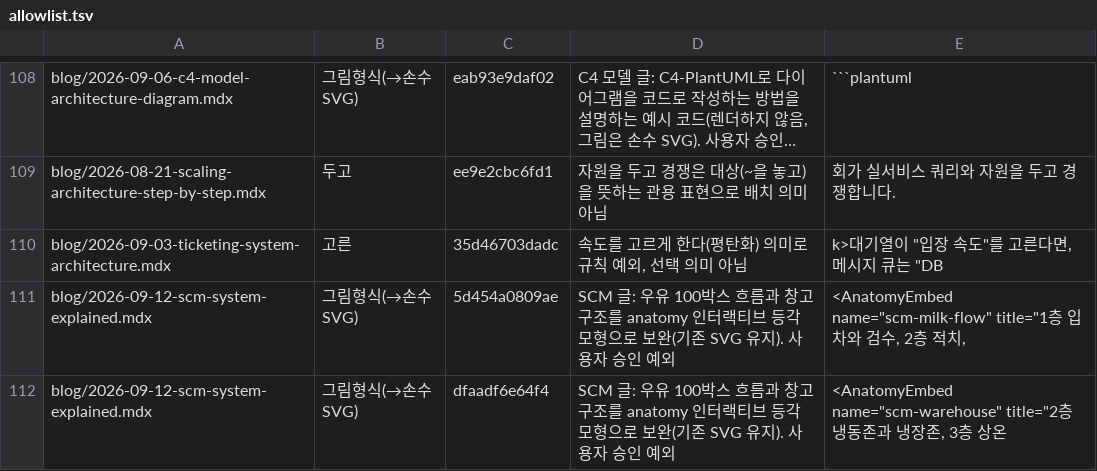
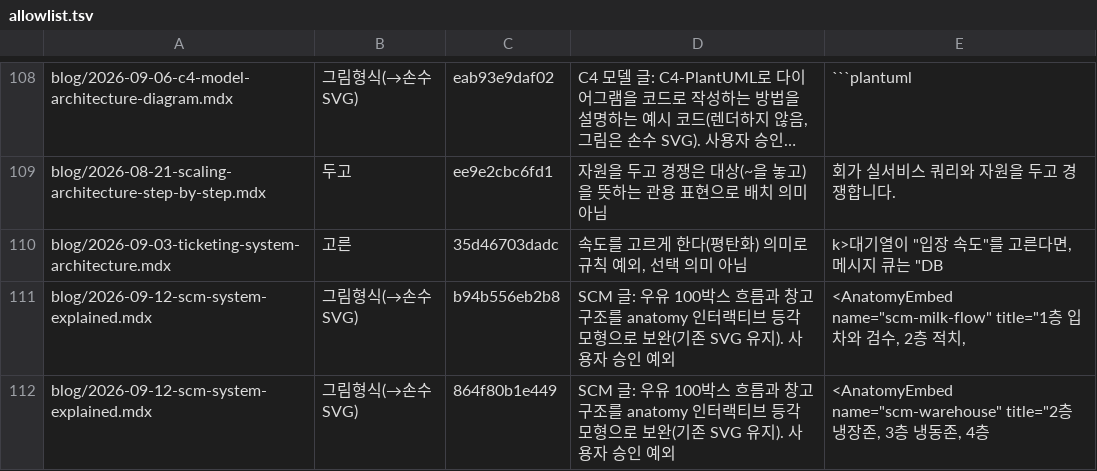
Before and after one commit to johnycho/johny-dev, a TSV file: .claude/skills/blog-polishing/allowlist.tsv, drawn as a sheet; only a part is shown, gaps mark what is left out; long unchanged cells end in ….

```diff
--- a/.claude/skills/blog-polishing/allowlist.tsv
+++ b/.claude/skills/blog-polishing/allowlist.tsv
@@ -110,3 +110,3 @@ blog/2026-08-21-scaling-architecture-step-by-step.mdx	두고	ee9e2cbc6fd1	"자
 blog/2026-09-03-ticketing-system-architecture.mdx	고른	35d46703dadc	속도를 고르게 한다(평탄화) 의미로 규칙 예외, 선택 의미 아님	k>대기열이 "입장 속도"를 고른다면, 메시지 큐는 "DB
-blog/2026-09-12-scm-system-explained.mdx	그림형식(→손수 SVG)	5d454a0809ae	SCM 글: 우유 100박스 흐름과 창고 구조를 anatomy 인터랙티브 등각 모형으로 보완(기존 SVG 유지). 사용자 승인 예외	<AnatomyEmbed name="scm-milk-flow" title="1층 입차와 검수, 2층 적치,
-blog/2026-09-12-scm-system-explained.mdx	그림형식(→손수 SVG)	dfaadf6e64f4	SCM 글: 우유 100박스 흐름과 창고 구조를 anatomy 인터랙티브 등각 모형으로 보완(기존 SVG 유지). 사용자 승인 예외	<AnatomyEmbed name="scm-warehouse" title="2층 냉동존과 냉장존, 3층 상온
+blog/2026-09-12-scm-system-explained.mdx	그림형식(→손수 SVG)	b94b556eb2b8	SCM 글: 우유 100박스 흐름과 창고 구조를 anatomy 인터랙티브 등각 모형으로 보완(기존 SVG 유지). 사용자 승인 예외	<AnatomyEmbed name="scm-milk-flow" title="1층 입차와 검수, 2층 적치,
+blog/2026-09-12-scm-system-explained.mdx	그림형식(→손수 SVG)	864f80b1e449	SCM 글: 우유 100박스 흐름과 창고 구조를 anatomy 인터랙티브 등각 모형으로 보완(기존 SVG 유지). 사용자 승인 예외	<AnatomyEmbed name="scm-warehouse" title="2층 냉장존, 3층 냉동존, 4층
```
Also changed, not shown: 8 other files.
